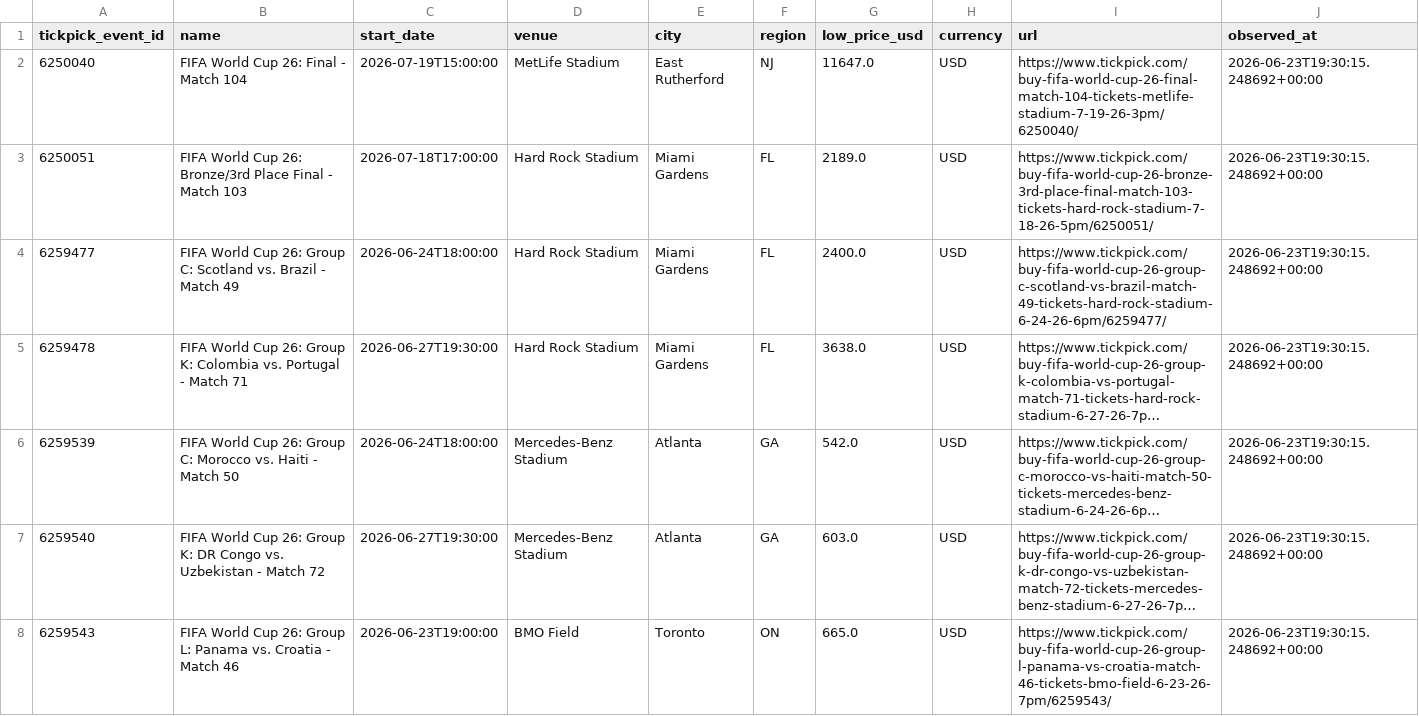
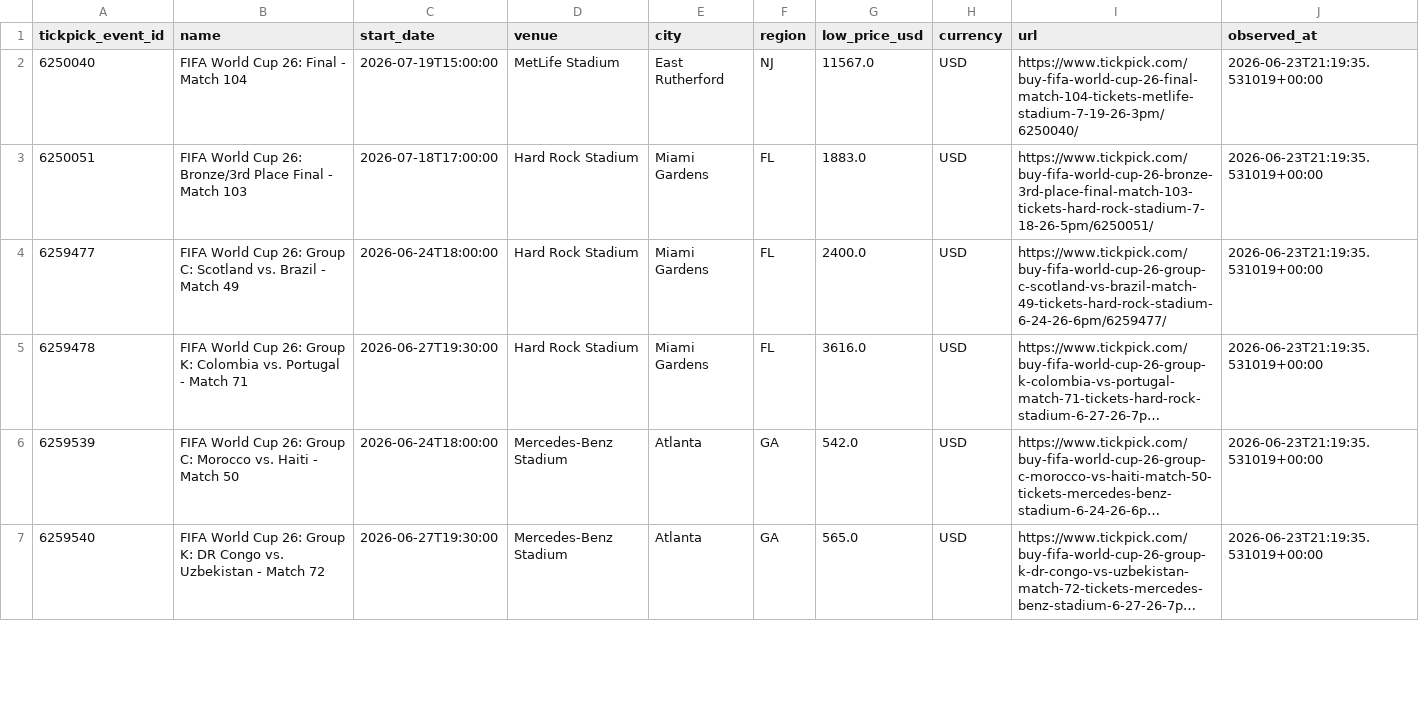
Before and after one commit to timkok/world-cup-monitor, a CSV file: tickpick_data.csv, drawn as a sheet; only a part is shown; long unchanged cells end in …; the diff covers the shown part only; the diff names each change by its address in the sheet, - before the commit and + after, or states it on an @@ line.

```diff
--- a/tickpick_data.csv
+++ b/tickpick_data.csv
-G2 (low_price_usd): 11647.0
+G2 (low_price_usd): 11567.0
-J2:J7 (observed_at): 2026-06-23T19:30:15.248692+00:00
+J2:J7 (observed_at): 2026-06-23T21:19:35.531019+00:00
-G3 (low_price_usd): 2189.0
+G3 (low_price_usd): 1883.0
-G5 (low_price_usd): 3638.0
+G5 (low_price_usd): 3616.0
-G7 (low_price_usd): 603.0
+G7 (low_price_usd): 565.0
-row 8: 6259543 | FIFA World Cup 26: Group L: Panama vs. Croatia - Match 46 | 2026-06-23T19:00:00 | BMO Field | Toronto | ON | 665.0 | USD | https://www.tickpick.com/buy-fifa-world-cup-26-group-l-panama-vs-croatia-match-46-tickets-bmo-field-6-23-26-7pm/6259543/ | 2026-06-23T19:30:15.248692+00:00
```
Also changed, not shown: 1 removed row and 80 edited cells elsewhere in this file, 2 other files.
